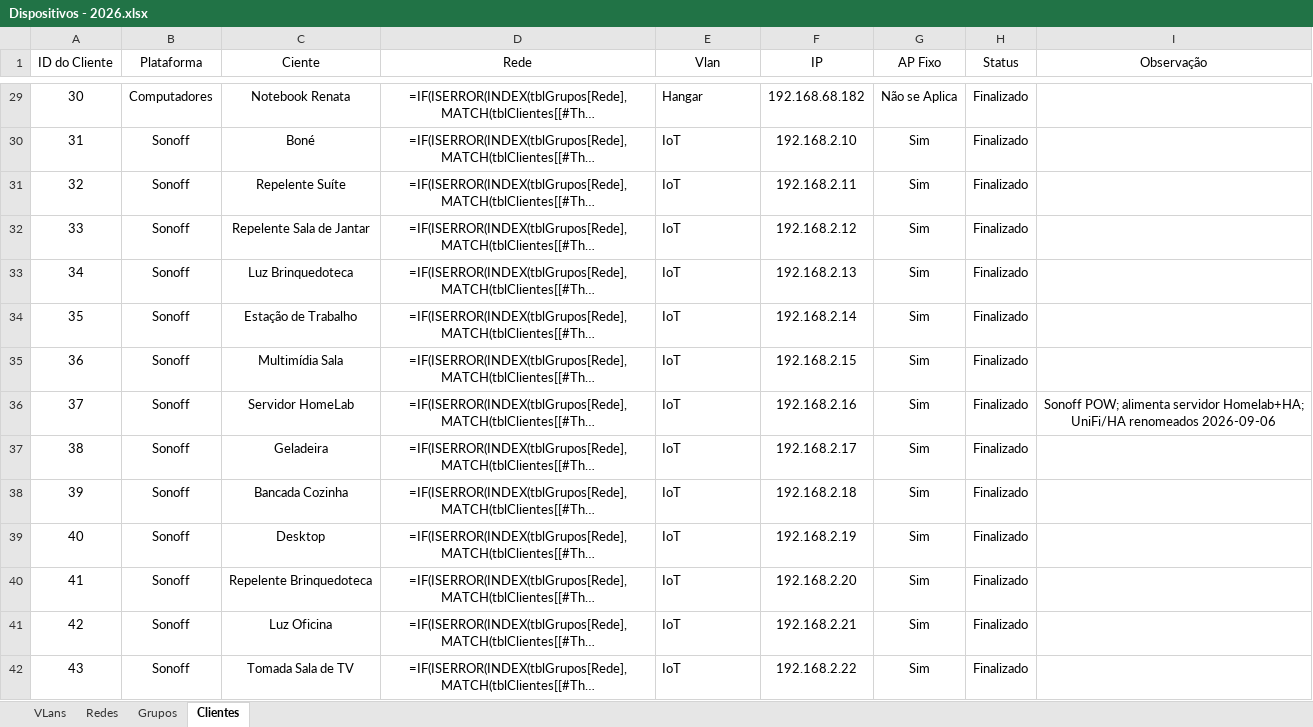
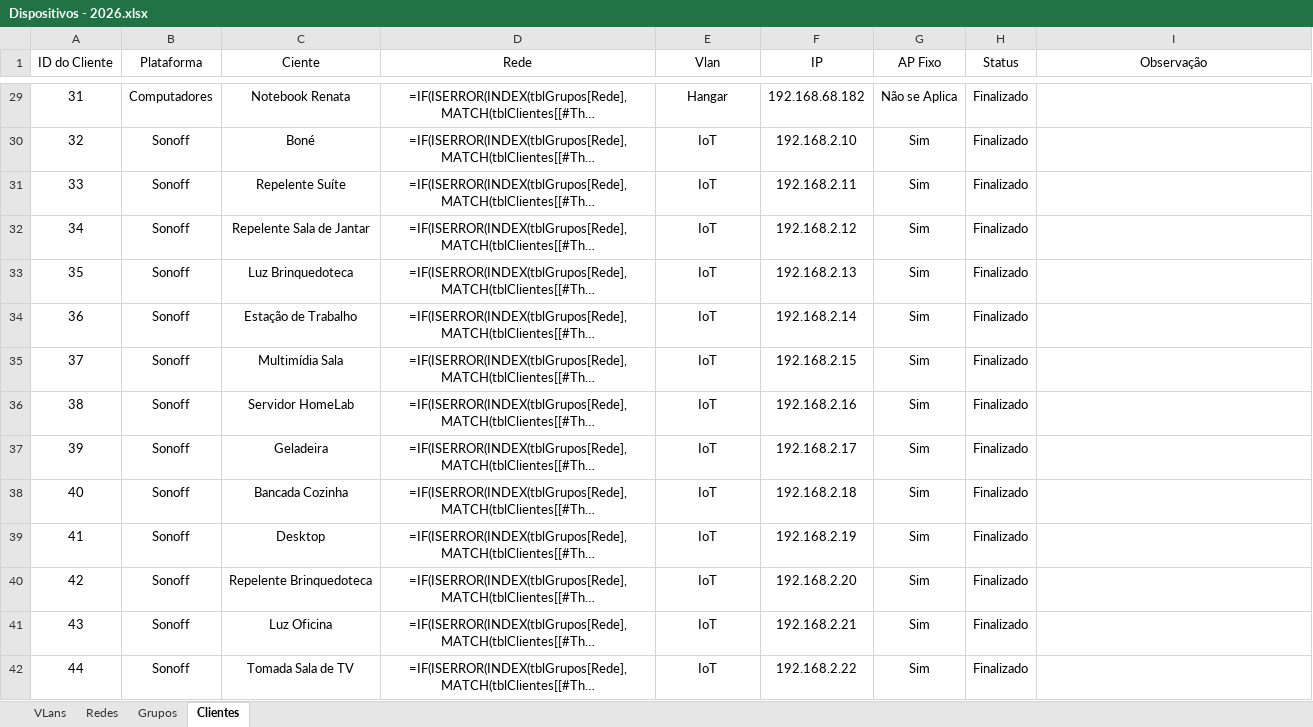
Before and after one commit to ARafaelSF/home-lab-nas, an Excel workbook: Dispositivos - 2026.xlsx, sheet Clientes, drawn as a sheet; only a part is shown, gaps mark what is left out; long unchanged cells end in …; values as stored, in another font and other column widths than the file's, no borders; formulas without a stored value are shown as written; table styles not drawn; the diff covers the shown part only; the diff names each change by its address in the sheet, - before the commit and + after, or states it on an @@ line.

```diff
--- a/Dispositivos - 2026.xlsx (sheet Clientes)
+++ b/Dispositivos - 2026.xlsx (sheet Clientes)
@@ column A (ID do Cliente) renumbered between rows 17 and 96 @@
-E29:E42 alignment: left
+E29:E42 alignment: center
-I36 (Observação): Sonoff POW; alimenta servidor Homelab+HA; UniFi/HA renomeados 2026-09-06
+I36 (Observação): (empty)
```
Also changed, not shown: 1 removed row, 8 edited cells and cell formats elsewhere in this sheet, sheet Redes, 12 other files.
